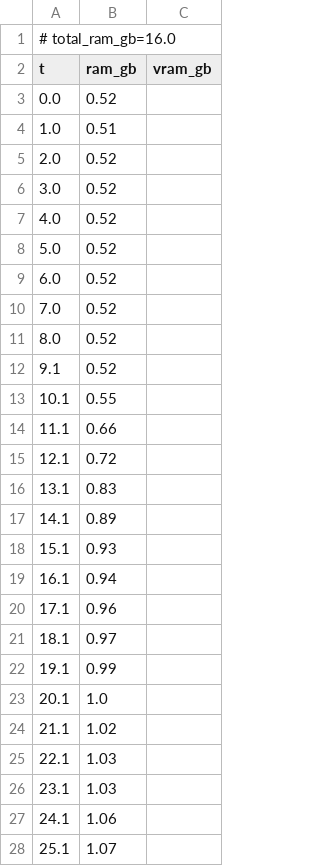
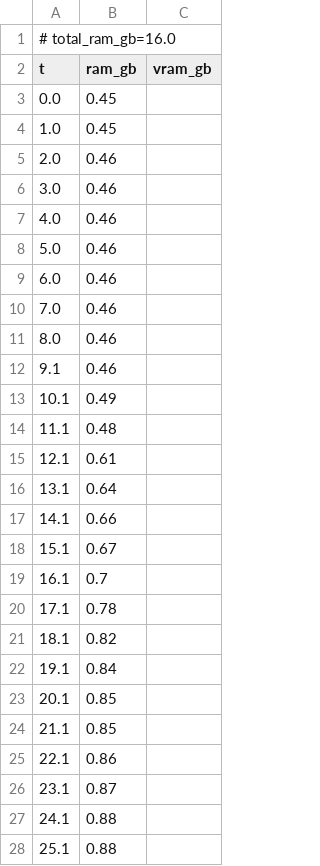
Before and after one commit to PozzettiAndrea/ComfyUI-UniRig, a CSV file: dev/windows-cpu/logs/apply_animation_resources.csv, drawn as a sheet; only a part is shown; the diff covers the shown part only.

Commit message:
Update dev/windows-cpu

```diff
--- a/dev/windows-cpu/logs/apply_animation_resources.csv
+++ b/dev/windows-cpu/logs/apply_animation_resources.csv
@@ -2,27 +2,27 @@
 t,ram_gb,vram_gb
-0.0,0.52,
-1.0,0.51,
-2.0,0.52,
-3.0,0.52,
-4.0,0.52,
-5.0,0.52,
-6.0,0.52,
-7.0,0.52,
-8.0,0.52,
-9.1,0.52,
-10.1,0.55,
-11.1,0.66,
-12.1,0.72,
-13.1,0.83,
-14.1,0.89,
-15.1,0.93,
-16.1,0.94,
-17.1,0.96,
-18.1,0.97,
-19.1,0.99,
-20.1,1.0,
-21.1,1.02,
-22.1,1.03,
-23.1,1.03,
-24.1,1.06,
-25.1,1.07,
+0.0,0.45,
+1.0,0.45,
+2.0,0.46,
+3.0,0.46,
+4.0,0.46,
+5.0,0.46,
+6.0,0.46,
+7.0,0.46,
+8.0,0.46,
+9.1,0.46,
+10.1,0.49,
+11.1,0.48,
+12.1,0.61,
+13.1,0.64,
+14.1,0.66,
+15.1,0.67,
+16.1,0.7,
+17.1,0.78,
+18.1,0.82,
+19.1,0.84,
+20.1,0.85,
+21.1,0.85,
+22.1,0.86,
+23.1,0.87,
+24.1,0.88,
+25.1,0.88,
```
Also changed, not shown: 30 added rows, 18 removed rows and 46 edited cells elsewhere in this file, dev/windows-cpu/logs/rigged_manipulator_resources.csv, dev/windows-cpu/logs/skeleton_comparison_resources.csv, 31 other files.
